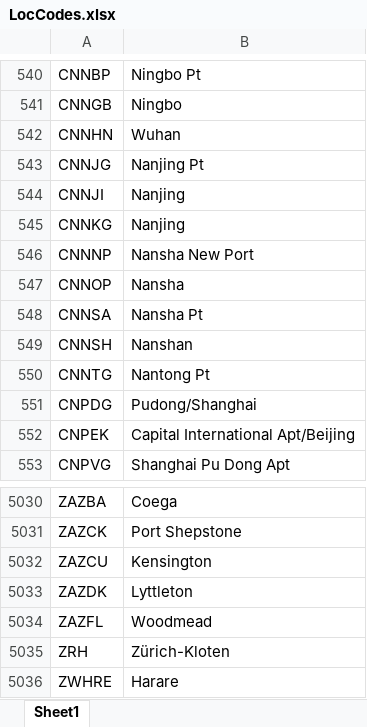
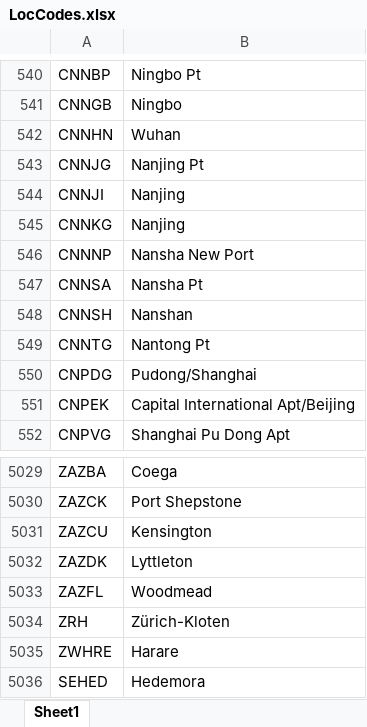
Before and after one commit to eriksthl/blu_auto_quote, an Excel workbook: LocCodes.xlsx, sheet Sheet1, drawn as a sheet; only a part is shown, gaps mark what is left out; values as stored, in another font and other column widths than the file's, no borders; removed rows and columns are numbered as before the commit, all else as after; the diff names each change by its address in the sheet, - before the commit and + after, or states it on an @@ line.

Commit message:
Add files via upload

```diff
--- a/LocCodes.xlsx (sheet Sheet1)
+++ b/LocCodes.xlsx (sheet Sheet1)
-row 547: CNNOP | Nansha
+row 5036: SEHED | Hedemora
```
